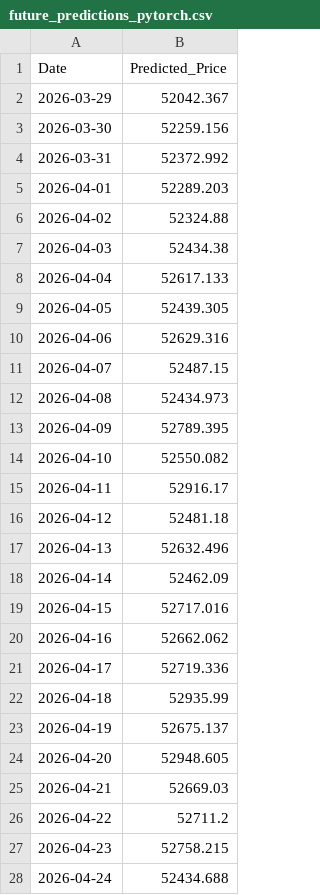
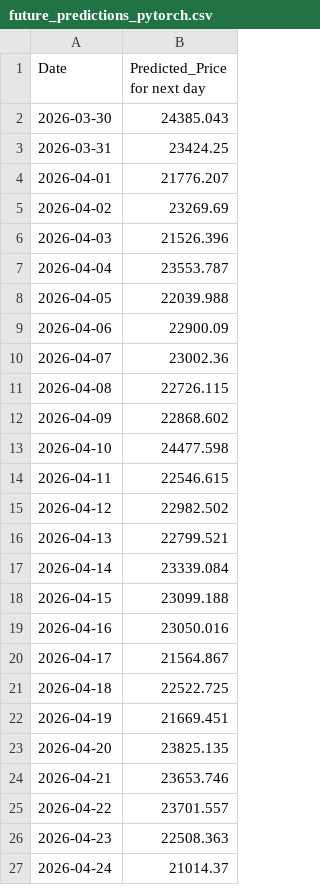
Before and after one commit to R0sso-Corsa/CS-PROJECT, a CSV file: future_predictions_pytorch.csv, drawn as a sheet; only a part is shown; the diff covers the shown part only.

Commit message:
feat: add conversation logging, update prediction data, and initialize environment dependencies

```diff
--- a/future_predictions_pytorch.csv
+++ b/future_predictions_pytorch.csv
@@ -1,28 +1,27 @@
-Date,Predicted_Price
-2026-03-29,52042.367
-2026-03-30,52259.156
-2026-03-31,52372.992
-2026-04-01,52289.203
-2026-04-02,52324.88
-2026-04-03,52434.38
-2026-04-04,52617.133
-2026-04-05,52439.305
-2026-04-06,52629.316
-2026-04-07,52487.15
-2026-04-08,52434.973
-2026-04-09,52789.395
-2026-04-10,52550.082
-2026-04-11,52916.17
-2026-04-12,52481.18
-2026-04-13,52632.496
-2026-04-14,52462.09
-2026-04-15,52717.016
-2026-04-16,52662.062
-2026-04-17,52719.336
-2026-04-18,52935.99
-2026-04-19,52675.137
-2026-04-20,52948.605
-2026-04-21,52669.03
-2026-04-22,52711.2
-2026-04-23,52758.215
-2026-04-24,52434.688
+Date,Predicted_Price for next day
+2026-03-30,24385.043
+2026-03-31,23424.25
+2026-04-01,21776.207
+2026-04-02,23269.69
+2026-04-03,21526.396
+2026-04-04,23553.787
+2026-04-05,22039.988
+2026-04-06,22900.09
+2026-04-07,23002.36
+2026-04-08,22726.115
+2026-04-09,22868.602
+2026-04-10,24477.598
+2026-04-11,22546.615
+2026-04-12,22982.502
+2026-04-13,22799.521
+2026-04-14,23339.084
+2026-04-15,23099.188
+2026-04-16,23050.016
+2026-04-17,21564.867
+2026-04-18,22522.725
+2026-04-19,21669.451
+2026-04-20,23825.135
+2026-04-21,23653.746
+2026-04-22,23701.557
+2026-04-23,22508.363
+2026-04-24,21014.37
```
Also changed, not shown: 1 added row and 3 edited cells elsewhere in this file, 28 other files.
